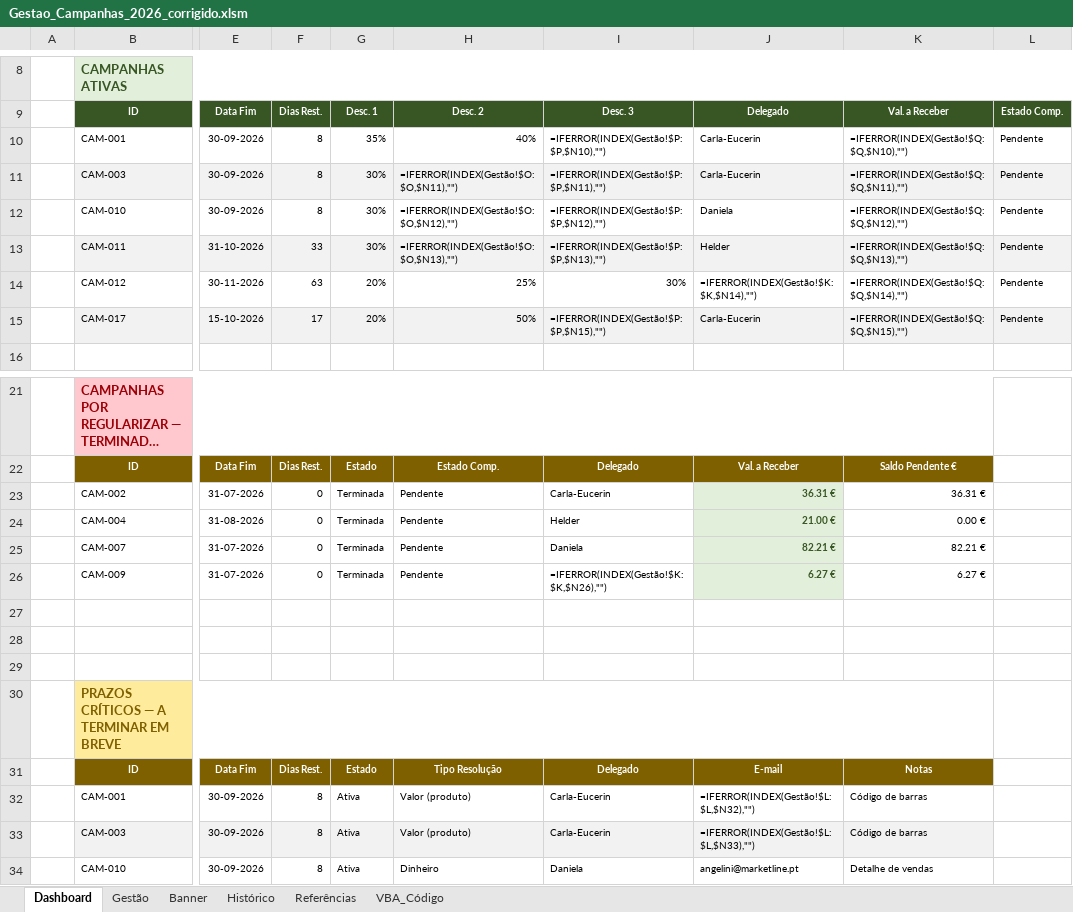
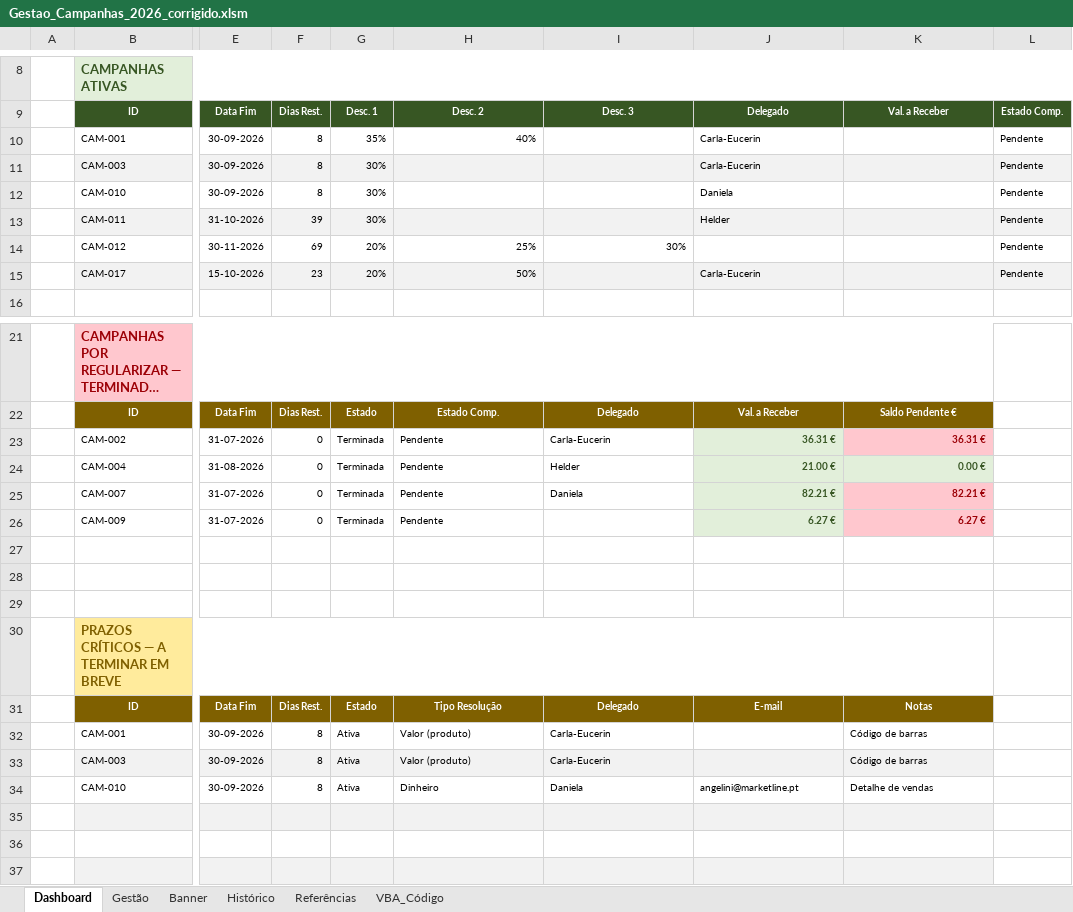
Before and after one commit to encomendasmatiasmagalhaes-bot/test, an Excel workbook: output/Gestao_Campanhas_2026_corrigido.xlsm, sheet Dashboard, drawn as a sheet; only a part is shown, gaps mark what is left out; the shorter side is filled out with more unchanged rows; long unchanged cells end in …; values as stored, in another font and other column widths than the file's, no borders; formulas without a stored value are shown as written; charts and pictures and conditional formats not drawn; the diff names each change by its address in the sheet, - before the commit and + after, or states it on an @@ line.

```diff
--- a/output/Gestao_Campanhas_2026_corrigido.xlsm (sheet Dashboard)
+++ b/output/Gestao_Campanhas_2026_corrigido.xlsm (sheet Dashboard)
-I10: =IFERROR(INDEX(Gestão!$P:$P,$N10),"")
+I10: (empty)
-K10: =IFERROR(INDEX(Gestão!$Q:$Q,$N10),"")
+K10: (empty)
-H11: =IFERROR(INDEX(Gestão!$O:$O,$N11),"")
+H11: (empty)
-I11: =IFERROR(INDEX(Gestão!$P:$P,$N11),"")
+I11: (empty)
-K11: =IFERROR(INDEX(Gestão!$Q:$Q,$N11),"")
+K11: (empty)
-H12: =IFERROR(INDEX(Gestão!$O:$O,$N12),"")
+H12: (empty)
-I12: =IFERROR(INDEX(Gestão!$P:$P,$N12),"")
+I12: (empty)
-K12: =IFERROR(INDEX(Gestão!$Q:$Q,$N12),"")
+K12: (empty)
-F13: 33
+F13: 39
-H13: =IFERROR(INDEX(Gestão!$O:$O,$N13),"")
+H13: (empty)
-I13: =IFERROR(INDEX(Gestão!$P:$P,$N13),"")
+I13: (empty)
-K13: =IFERROR(INDEX(Gestão!$Q:$Q,$N13),"")
+K13: (empty)
-F14: 63
+F14: 69
-J14: =IFERROR(INDEX(Gestão!$K:$K,$N14),"")
+J14: (empty)
-K14: =IFERROR(INDEX(Gestão!$Q:$Q,$N14),"")
+K14: (empty)
-F15: 17
+F15: 23
-I15: =IFERROR(INDEX(Gestão!$P:$P,$N15),"")
+I15: (empty)
-K15: =IFERROR(INDEX(Gestão!$Q:$Q,$N15),"")
+K15: (empty)
-K23 fill: none
+K23 fill: #FFC7CE
-K23:K26 bold: off
+K23:K26 bold: on
-K23 text colour: black
+K23 text colour: #9C0006
@@ K24 fill: none → #E2EFDA, text colour: black → #375623 @@
@@ K25:K26 fill: none → #FFC7CE, text colour: black → #9C0006 @@
-I26: =IFERROR(INDEX(Gestão!$K:$K,$N26),"")
+I26: (empty)
-J32: =IFERROR(INDEX(Gestão!$L:$L,$N32),"")
+J32: (empty)
-J33: =IFERROR(INDEX(Gestão!$L:$L,$N33),"")
+J33: (empty)
```
Also changed, not shown: sheet Gestão, formulas that keep their value, hidden cells, charts or pictures.
